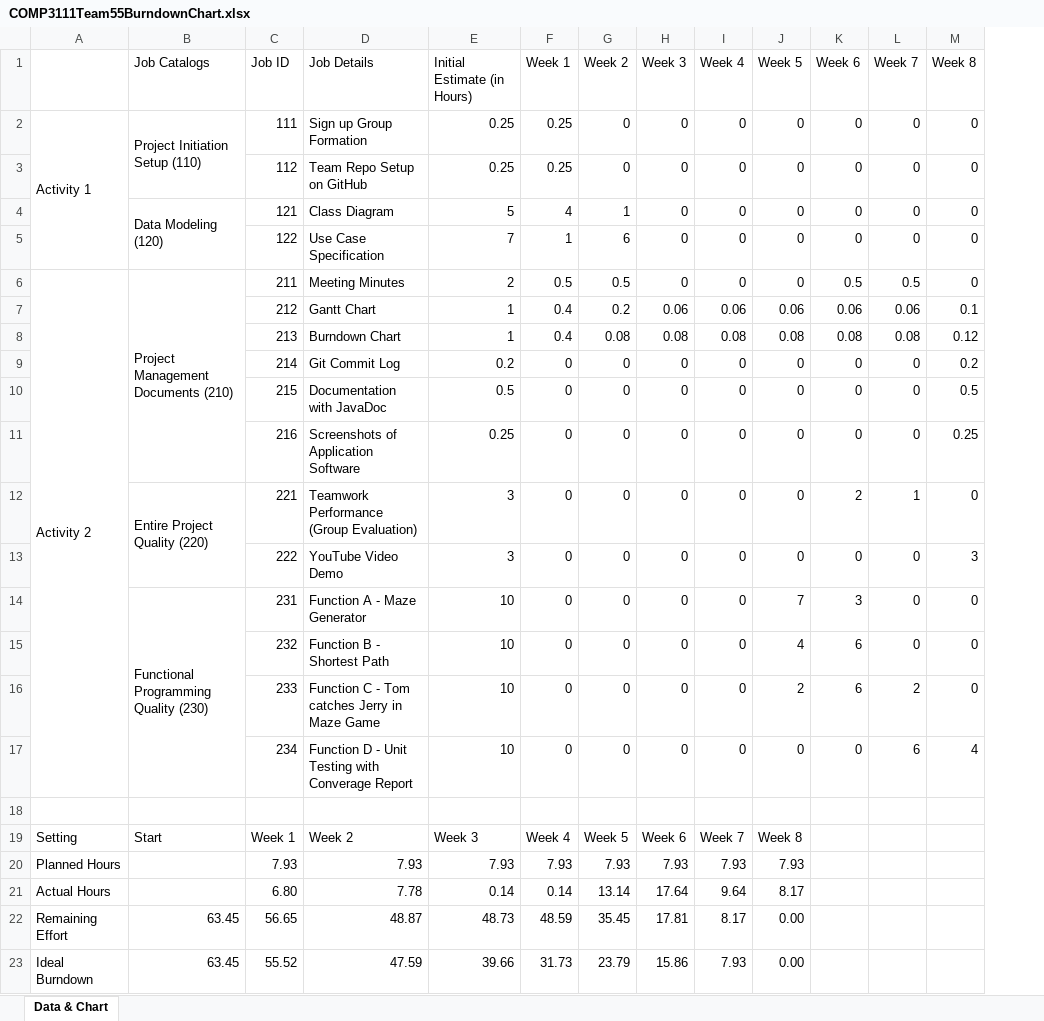
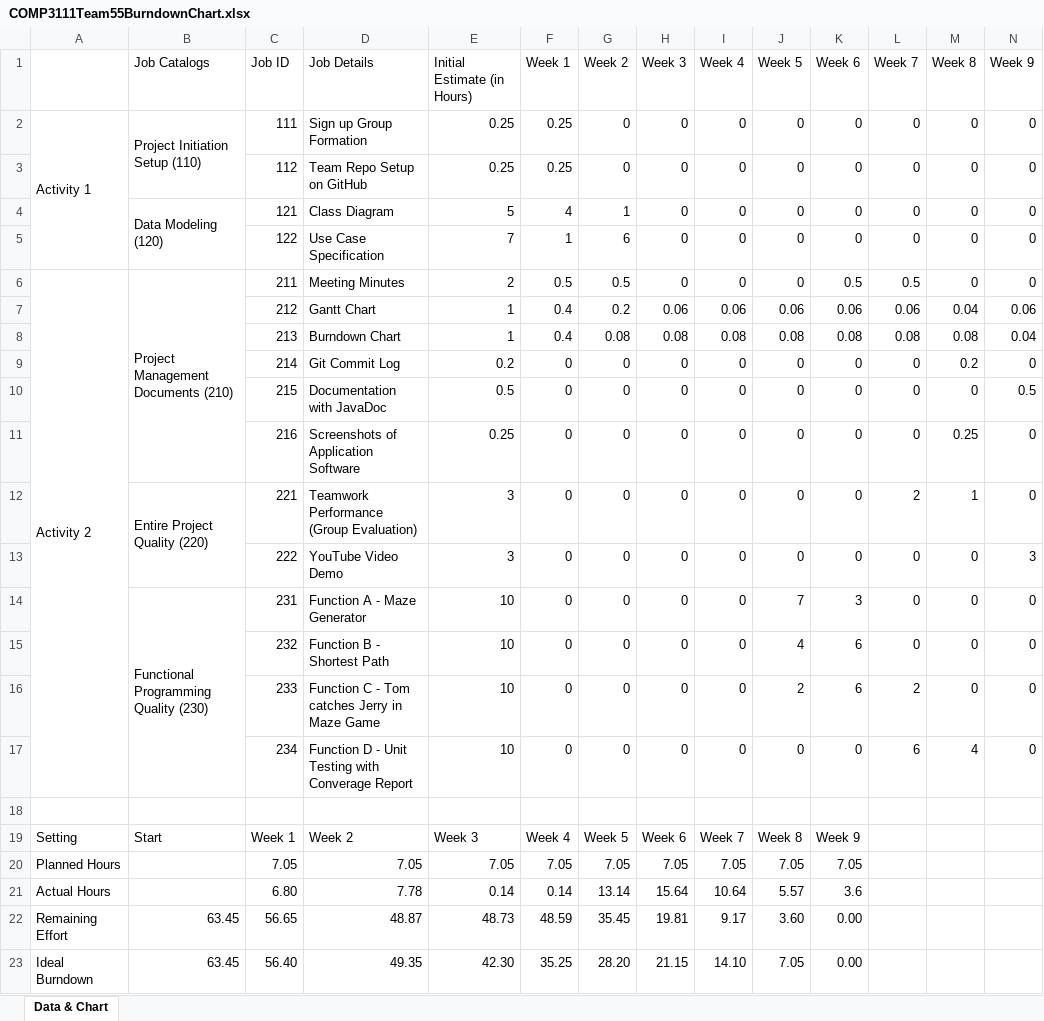
Before and after one commit to timlaw0919/Comp3111F23G55, an Excel workbook: Report Document/Chart/COMP3111Team55BurndownChart.xlsx, sheet Data & Chart, drawn as a sheet; only a part is shown; values as stored, in another font and other column widths than the file's, no cell formats; charts and pictures not drawn; removed rows and columns are numbered as before the commit, all else as after; rows hold the shown columns only; the diff names each change by its address in the sheet, - before the commit and + after, or states it on an @@ line.

```diff
--- a/Report Document/Chart/COMP3111Team55BurndownChart.xlsx (sheet Data & Chart)
+++ b/Report Document/Chart/COMP3111Team55BurndownChart.xlsx (sheet Data & Chart)
+column N (Week 9), rows 2-17: 0 | 0 | 0 | 0 | 0 | 0.06 | 0.04 | 0 | 0.5 | 0 | 0 | 3 | 0 | 0 | 0 | 0
-M7 (Week 8): 0.1
+M7 (Week 8): 0.04
-M8 (Week 8): 0.12
+M8 (Week 8): 0.08
-M10 (Week 8): 0.5
+M10 (Week 8): 0
-K12 (Week 6): 2
+K12 (Week 6): 0
-L12 (Week 7): 1
+L12 (Week 7): 2
-M12 (Week 8): 0
+M12 (Week 8): 1
-M13 (Week 8): 3
+M13 (Week 8): 0
-K19 (Week 6): (empty)
+K19 (Week 6): Week 9
-row 20: Planned Hours |  | 7.93 | 7.93 | 7.93 | 7.93 | 7.93 | 7.93 | 7.93 | 7.93
+row 20: Planned Hours |  | 7.05 | 7.05 | 7.05 | 7.05 | 7.05 | 7.05 | 7.05 | 7.05 | 7.05
-H21 (Week 3): 17.64
+H21 (Week 3): 15.64
-I21 (Week 4): 9.64
+I21 (Week 4): 10.64
-J21 (Week 5): 8.17
+J21 (Week 5): 5.57
-K21 (Week 6): (empty)
+K21 (Week 6): 3.6
-H22 (Week 3): 17.81
+H22 (Week 3): 19.81
-I22 (Week 4): 8.17
+I22 (Week 4): 9.17
-J22 (Week 5): 0.00
+J22 (Week 5): 3.60
-K22 (Week 6): (empty)
+K22 (Week 6): 0.00
-row 23: Ideal Burndown | 63.45 | 55.52 | 47.59 | 39.66 | 31.73 | 23.79 | 15.86 | 7.93 | 0.00
+row 23: Ideal Burndown | 63.45 | 56.40 | 49.35 | 42.30 | 35.25 | 28.20 | 21.15 | 14.10 | 7.05 | 0.00
```
Also changed, not shown: cell formats, formulas that keep their value, charts or pictures, 1 other file.
